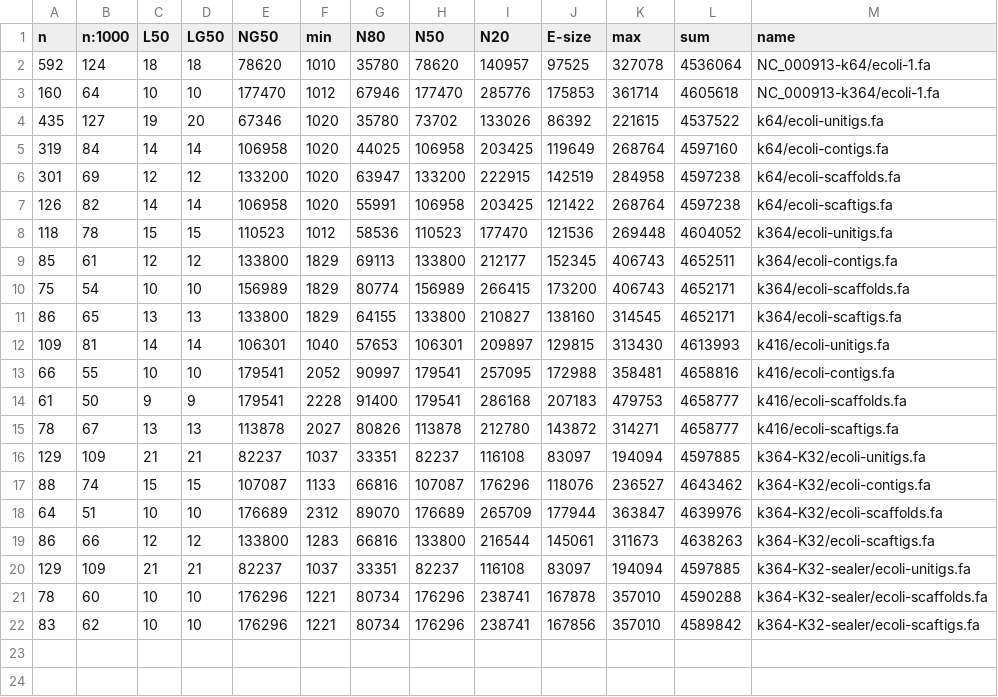
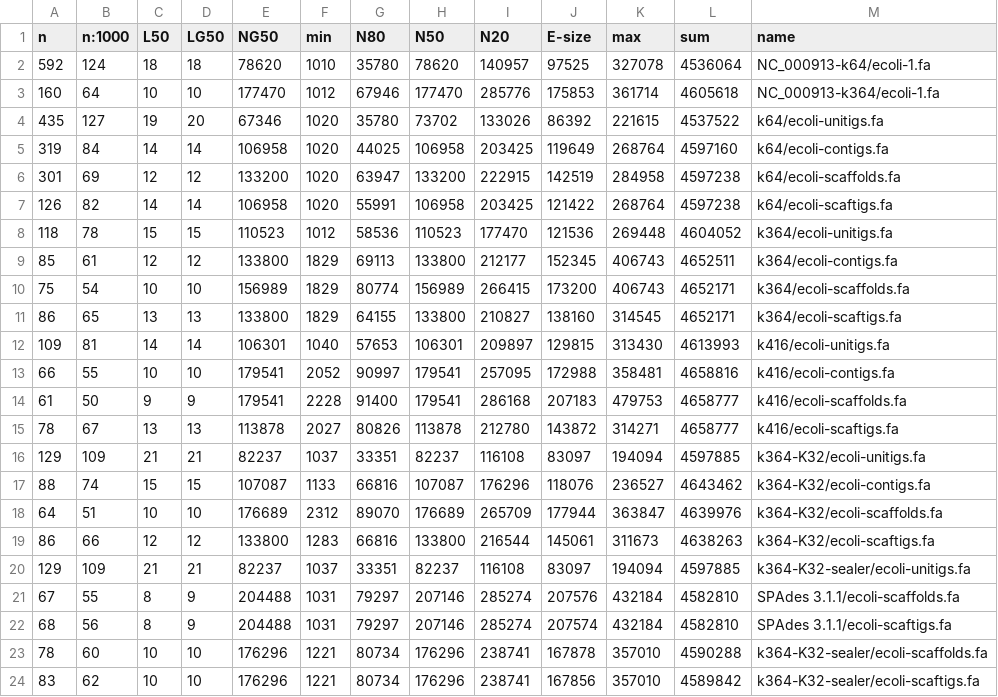
Before and after one commit to sjackman/abyss-pipeline, a TSV file: ecoli/assembly-stats.tsv, drawn as a sheet; the diff names each change by its address in the sheet, - before the commit and + after, or states it on an @@ line.

Commit message:
Regenerate ecoli/assembly-stats.tsv

```diff
--- a/ecoli/assembly-stats.tsv
+++ b/ecoli/assembly-stats.tsv
+row 21: 67 | 55 | 8 | 9 | 204488 | 1031 | 79297 | 207146 | 285274 | 207576 | 432184 | 4582810 | SPAdes 3.1.1/ecoli-scaffolds.fa
+row 22: 68 | 56 | 8 | 9 | 204488 | 1031 | 79297 | 207146 | 285274 | 207574 | 432184 | 4582810 | SPAdes 3.1.1/ecoli-scaftigs.fa
```
